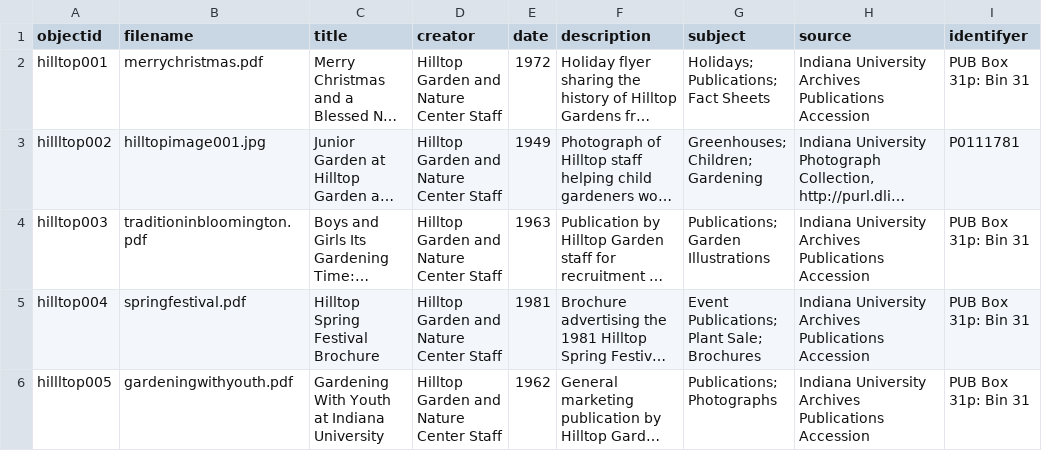
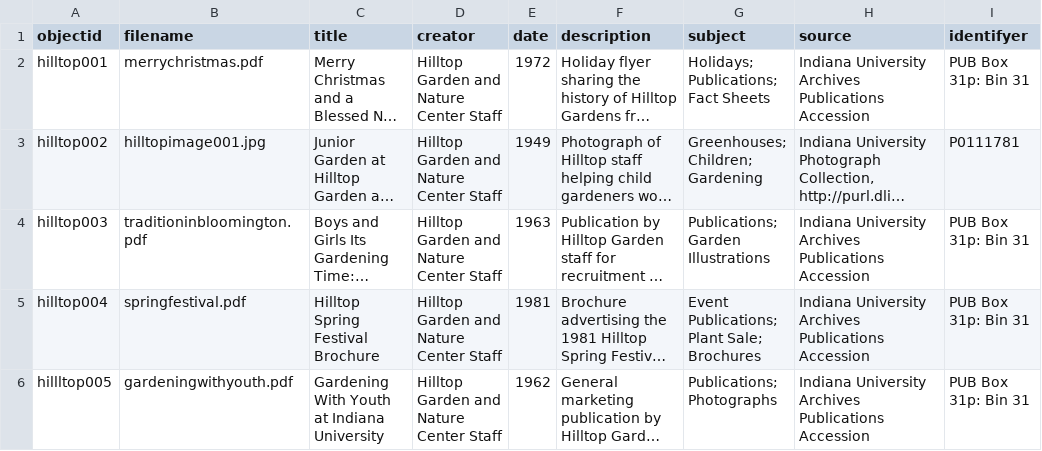
Before and after one commit to jotremba12/hilltopdigitallibrary, a CSV file: _data/final_metadata.csv, drawn as a sheet; only a part is shown; long unchanged cells end in …; the diff names each change by its address in the sheet, - before the commit and + after, or states it on an @@ line.

Commit message:
Update final_metadata.csv

```diff
--- a/_data/final_metadata.csv
+++ b/_data/final_metadata.csv
-A3 (objectid): hillltop002
+A3 (objectid): hilltop002
```
